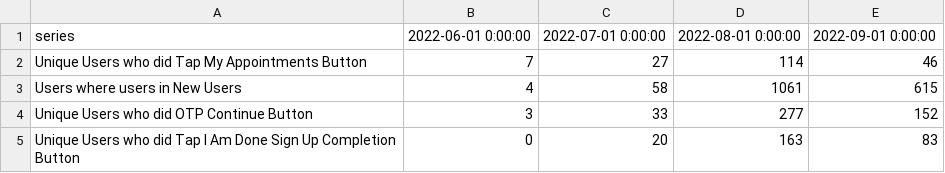
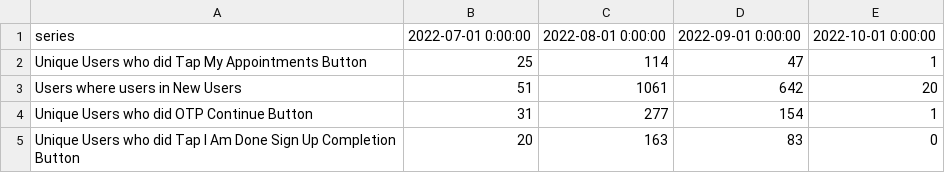
Before and after one commit to muathkhatib/hera-board, a CSV file: assets/data/InstallAppvsUserActuallySignedUp.csv, drawn as a sheet; removed rows and columns are numbered as before the commit, all else as after; the diff names each change by its address in the sheet, - before the commit and + after, or states it on an @@ line.

```diff
--- a/assets/data/InstallAppvsUserActuallySignedUp.csv
+++ b/assets/data/InstallAppvsUserActuallySignedUp.csv
-column C, rows 1-5: 2022-07-01 0:00:00 | 27 | 58 | 33 | 20
+column E, rows 1-5: 2022-10-01 0:00:00 | 1 | 20 | 1 | 0
-B1: 2022-06-01 0:00:00
+B1: 2022-07-01 0:00:00
-B2: 7
+B2: 25
-D2: 46
+D2: 47
-B3: 4
+B3: 51
-D3: 615
+D3: 642
-B4: 3
+B4: 31
-D4: 152
+D4: 154
-B5: 0
+B5: 20
```
Also changed, not shown: assets/data/Past30DaysEmergencyCall.csv, assets/data/Past30DaysHealthRecords.csv, 3 other files.
